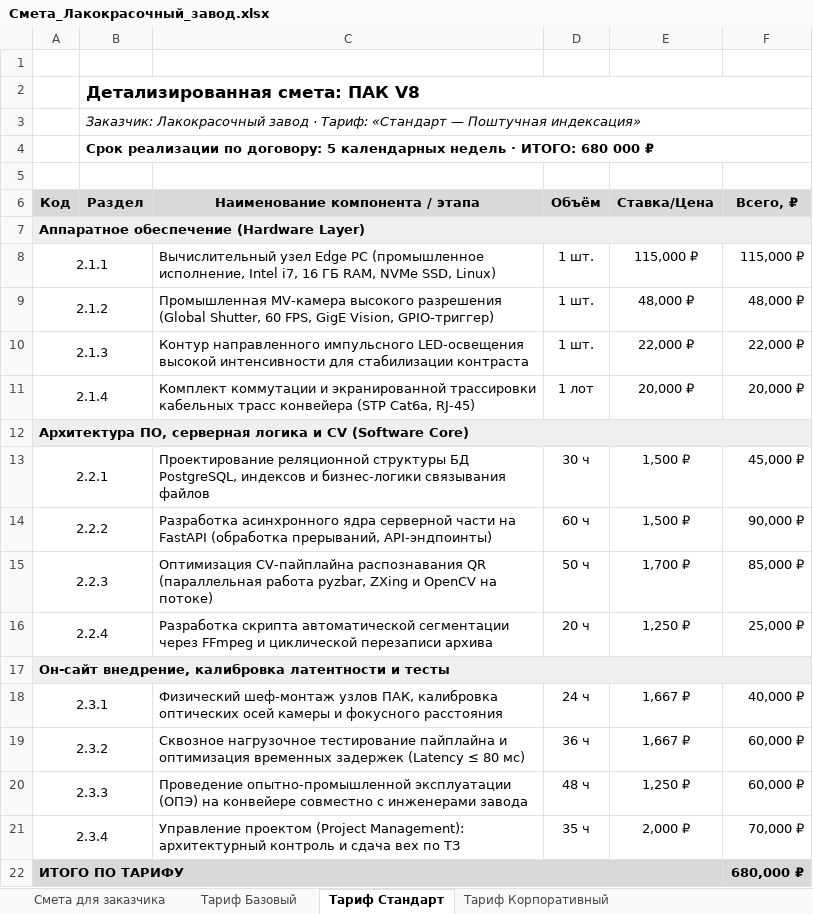
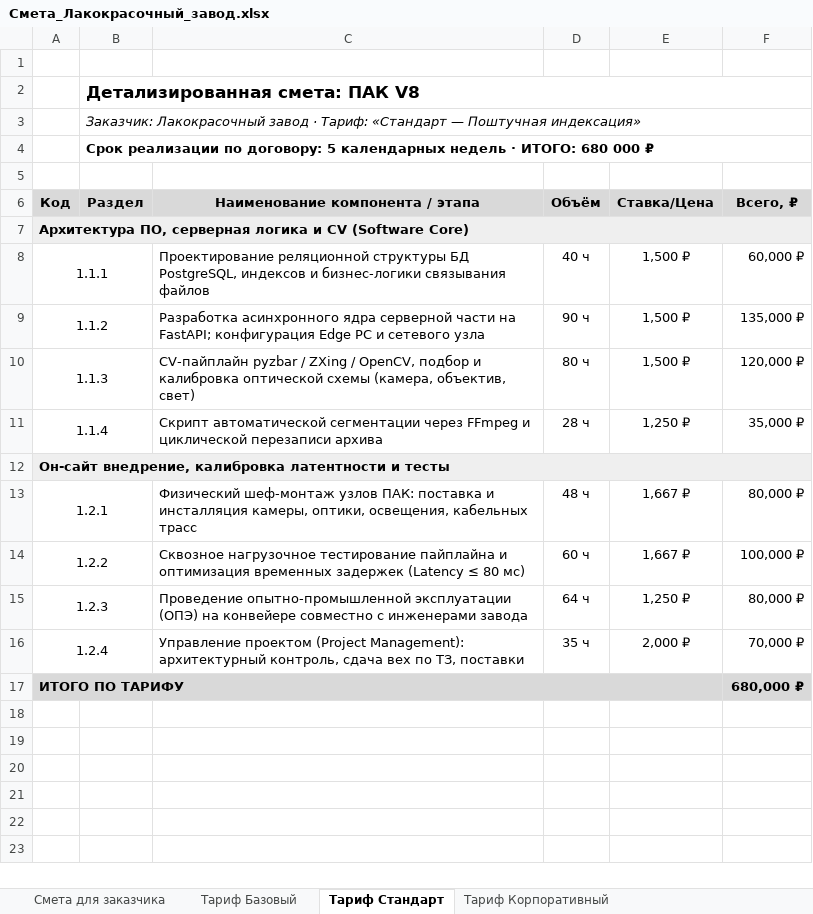
Before and after one commit to Elkhovering/proposals, an Excel workbook: paint-factory/Смета_Лакокрасочный_завод.xlsx, sheet Тариф Стандарт, drawn as a sheet; values as stored, in another font and other column widths than the file's, no borders; charts and pictures not drawn; removed rows and columns are numbered as before the commit, all else as after; the diff names each change by its address in the sheet, - before the commit and + after, or states it on an @@ line.

Commit message:
paint-factory: redistribute hardware costs into software/on-site sections (totals unchanged: 410k/680k/980k)

```diff
--- a/paint-factory/Смета_Лакокрасочный_завод.xlsx (sheet Тариф Стандарт)
+++ b/paint-factory/Смета_Лакокрасочный_завод.xlsx (sheet Тариф Стандарт)
-row 7: Аппаратное обеспечение (Hardware Layer)
-row 8: 2.1.1 |  | Вычислительный узел Edge PC (промышленное исполнение, Intel i7, 16 ГБ RAM, NVMe SSD, Linux) | 1 шт. | 115,000 ₽ | 115,000 ₽
-row 9: 2.1.2 |  | Промышленная MV-камера высокого разрешения (Global Shutter, 60 FPS, GigE Vision, GPIO-триггер) | 1 шт. | 48,000 ₽ | 48,000 ₽
-row 10: 2.1.3 |  | Контур направленного импульсного LED-освещения высокой интенсивности для стабилизации контраста | 1 шт. | 22,000 ₽ | 22,000 ₽
-row 11: 2.1.4 |  | Комплект коммутации и экранированной трассировки кабельных трасс конвейера (STP Cat6a, RJ-45) | 1 лот | 20,000 ₽ | 20,000 ₽
-A8 (Код): 2.2.1
+A8 (Код): 1.1.1
-D8 (Объём): 30 ч
+D8 (Объём): 40 ч
-F8 (Всего, ₽): 45,000 ₽
+F8 (Всего, ₽): 60,000 ₽
-row 14: 2.2.2 |  | Разработка асинхронного ядра серверной части на FastAPI (обработка прерываний, API-эндпоинты) | 60 ч | 1,500 ₽ | 90,000 ₽
-row 15: 2.2.3 |  | Оптимизация CV-пайплайна распознавания QR (параллельная работа pyzbar, ZXing и OpenCV на потоке) | 50 ч | 1,700 ₽ | 85,000 ₽
+row 9: 1.1.2 |  | Разработка асинхронного ядра серверной части на FastAPI; конфигурация Edge PC и сетевого узла | 90 ч | 1,500 ₽ | 135,000 ₽
+row 10: 1.1.3 |  | CV-пайплайн pyzbar / ZXing / OpenCV, подбор и калибровка оптической схемы (камера, объектив, свет) | 80 ч | 1,500 ₽ | 120,000 ₽
-A11 (Код): 2.2.4
+A11 (Код): 1.1.4
-C11 (Наименование компонента / этапа): Разработка скрипта автоматической сегментации…
+C11 (Наименование компонента / этапа): Скрипт автоматической сегментации…
-D11 (Объём): 20 ч
+D11 (Объём): 28 ч
-F11 (Всего, ₽): 25,000 ₽
+F11 (Всего, ₽): 35,000 ₽
-A13 (Код): 2.3.1
+A13 (Код): 1.2.1
-C13 (Наименование компонента / этапа): …шеф-монтаж узлов ПАК, калибровка оптических осей камеры и фокусного расстояния
+C13 (Наименование компонента / этапа): …шеф-монтаж узлов ПАК: поставка и инсталляция камеры, оптики, освещения, кабельных трасс
-D13 (Объём): 24 ч
+D13 (Объём): 48 ч
-F13 (Всего, ₽): 40,000 ₽
+F13 (Всего, ₽): 80,000 ₽
-A14 (Код): 2.3.2
+A14 (Код): 1.2.2
-D14 (Объём): 36 ч
+D14 (Объём): 60 ч
-F14 (Всего, ₽): 60,000 ₽
+F14 (Всего, ₽): 100,000 ₽
-A15 (Код): 2.3.3
+A15 (Код): 1.2.3
-D15 (Объём): 48 ч
+D15 (Объём): 64 ч
-F15 (Всего, ₽): 60,000 ₽
+F15 (Всего, ₽): 80,000 ₽
-A16 (Код): 2.3.4
+A16 (Код): 1.2.4
-C16 (Наименование компонента / этапа): …Management): архитектурный контроль и сдача вех по ТЗ
+C16 (Наименование компонента / этапа): …Management): архитектурный контроль, сдача вех по ТЗ, поставки
```
Also changed, not shown: sheet Тариф Базовый, sheet Тариф Корпоративный, sheet Смета для заказчика.
